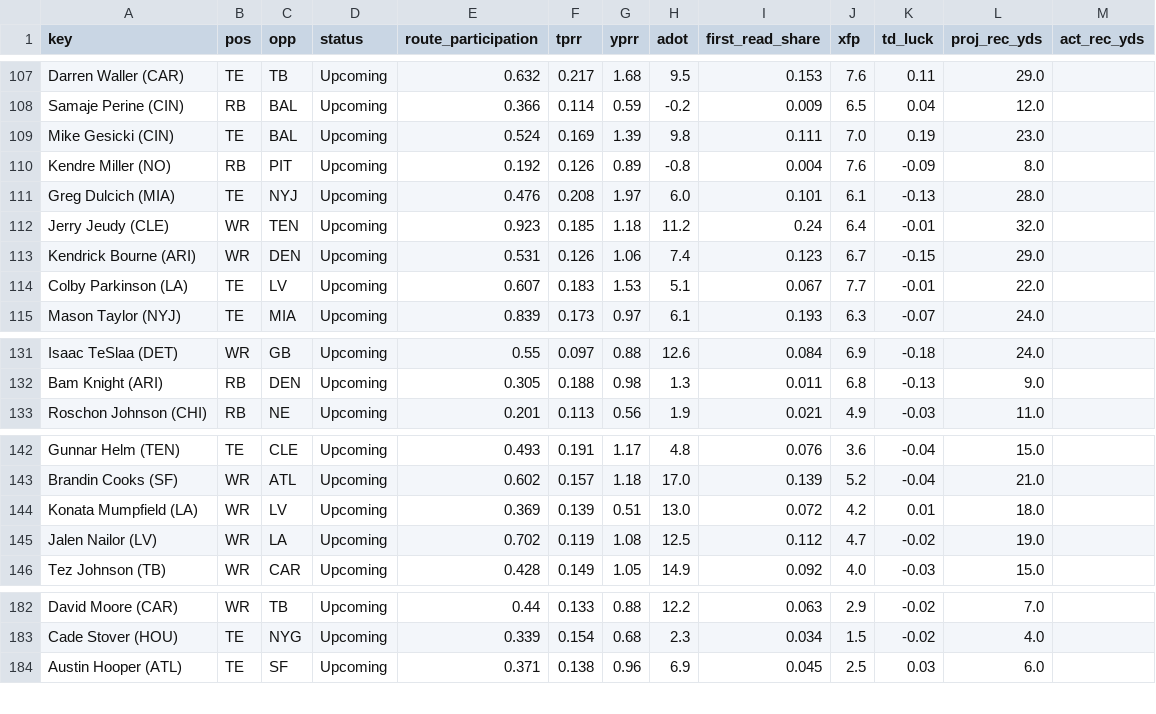
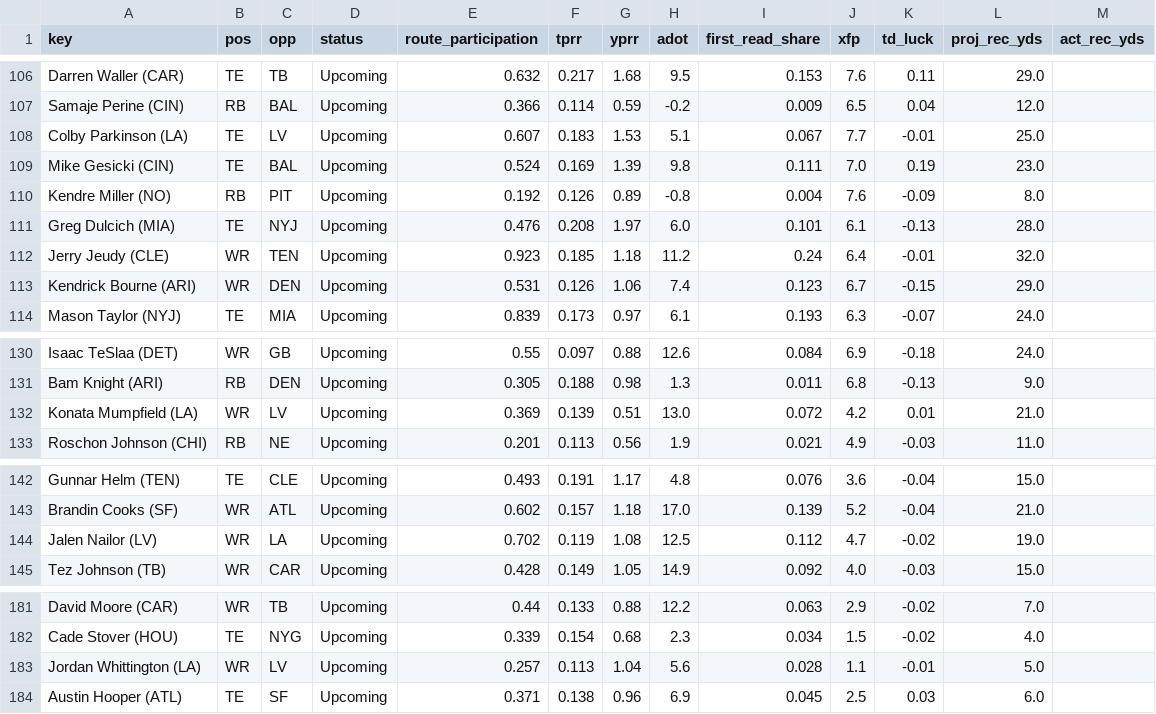
Before and after one commit to Cichon1/FantasyOracle, a CSV file: docs/data/receivers_v5.csv, drawn as a sheet; only a part is shown, gaps mark what is left out; removed rows and columns are numbered as before the commit, all else as after; the diff covers the shown part only; the diff names each change by its address in the sheet, - before the commit and + after, or states it on an @@ line.

```diff
--- a/docs/data/receivers_v5.csv
+++ b/docs/data/receivers_v5.csv
+row 108: Colby Parkinson (LA) | TE | LV | Upcoming | 0.607 | 0.183 | 1.53 | 5.1 | 0.067 | 7.7 | -0.01 | 25.0
-row 114: Colby Parkinson (LA) | TE | LV | Upcoming | 0.607 | 0.183 | 1.53 | 5.1 | 0.067 | 7.7 | -0.01 | 22.0
+row 132: Konata Mumpfield (LA) | WR | LV | Upcoming | 0.369 | 0.139 | 0.51 | 13.0 | 0.072 | 4.2 | 0.01 | 21.0
-row 144: Konata Mumpfield (LA) | WR | LV | Upcoming | 0.369 | 0.139 | 0.51 | 13.0 | 0.072 | 4.2 | 0.01 | 18.0
+row 183: Jordan Whittington (LA) | WR | LV | Upcoming | 0.257 | 0.113 | 1.04 | 5.6 | 0.028 | 1.1 | -0.01 | 5.0
```
Also changed, not shown: 3 added rows, 5 removed rows, 1 moved row and 2 edited cells elsewhere in this file, automation/history/trending_2026-10-20.csv, docs/data/projections_v5.csv, 7 other files.
